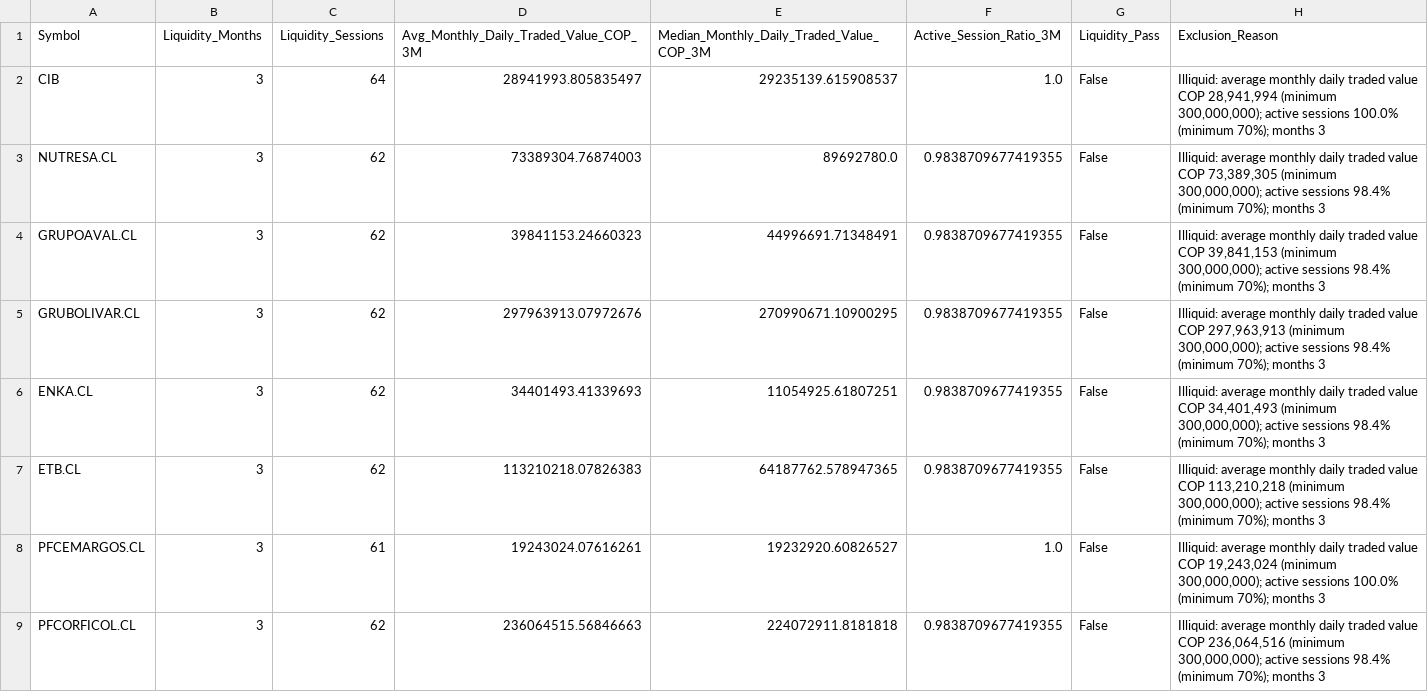
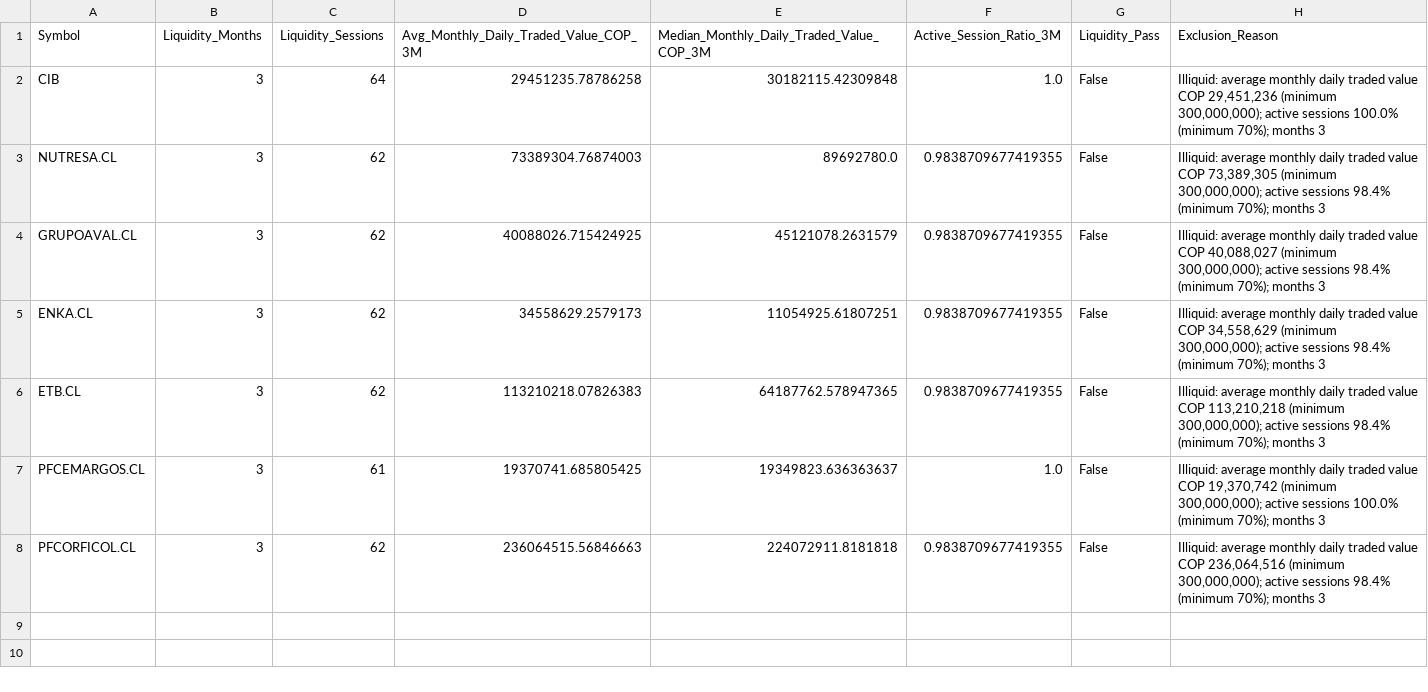
Before and after one commit to Luigi-github/vfi-investment-analyzer, a CSV file: reports/colombia_three_rankings/excluidos_por_liquidez.csv, drawn as a sheet.

```diff
--- a/reports/colombia_three_rankings/excluidos_por_liquidez.csv
+++ b/reports/colombia_three_rankings/excluidos_por_liquidez.csv
@@ -1,9 +1,8 @@
 Symbol,Liquidity_Months,Liquidity_Sessions,Avg_Monthly_Daily_Traded_Value_COP_3M,Median_Monthly_Daily_Traded_Value_COP_3M,Active_Session_Ratio_3M,Liquidity_Pass,Exclusion_Reason
-CIB,3,64,28941993.805835497,29235139.615908537,1.0,False,"Illiquid: average monthly daily traded value COP 28,941,994 (minimum 300,000,000); active sessions 100.0% (minimum 70%); months 3"
+CIB,3,64,29451235.78786258,30182115.42309848,1.0,False,"Illiquid: average monthly daily traded value COP 29,451,236 (minimum 300,000,000); active sessions 100.0% (minimum 70%); months 3"
 NUTRESA.CL,3,62,73389304.76874003,89692780.0,0.9838709677419355,False,"Illiquid: average monthly daily traded value COP 73,389,305 (minimum 300,000,000); active sessions 98.4% (minimum 70%); months 3"
-GRUPOAVAL.CL,3,62,39841153.24660323,44996691.71348491,0.9838709677419355,False,"Illiquid: average monthly daily traded value COP 39,841,153 (minimum 300,000,000); active sessions 98.4% (minimum 70%); months 3"
-GRUBOLIVAR.CL,3,62,297963913.07972676,270990671.10900295,0.9838709677419355,False,"Illiquid: average monthly daily traded value COP 297,963,913 (minimum 300,000,000); active sessions 98.4% (minimum 70%); months 3"
-ENKA.CL,3,62,34401493.41339693,11054925.61807251,0.9838709677419355,False,"Illiquid: average monthly daily traded value COP 34,401,493 (minimum 300,000,000); active sessions 98.4% (minimum 70%); months 3"
+GRUPOAVAL.CL,3,62,40088026.715424925,45121078.2631579,0.9838709677419355,False,"Illiquid: average monthly daily traded value COP 40,088,027 (minimum 300,000,000); active sessions 98.4% (minimum 70%); months 3"
+ENKA.CL,3,62,34558629.2579173,11054925.61807251,0.9838709677419355,False,"Illiquid: average monthly daily traded value COP 34,558,629 (minimum 300,000,000); active sessions 98.4% (minimum 70%); months 3"
 ETB.CL,3,62,113210218.07826383,64187762.578947365,0.9838709677419355,False,"Illiquid: average monthly daily traded value COP 113,210,218 (minimum 300,000,000); active sessions 98.4% (minimum 70%); months 3"
-PFCEMARGOS.CL,3,61,19243024.07616261,19232920.60826527,1.0,False,"Illiquid: average monthly daily traded value COP 19,243,024 (minimum 300,000,000); active sessions 100.0% (minimum 70%); months 3"
+PFCEMARGOS.CL,3,61,19370741.685805425,19349823.636363637,1.0,False,"Illiquid: average monthly daily traded value COP 19,370,742 (minimum 300,000,000); active sessions 100.0% (minimum 70%); months 3"
 PFCORFICOL.CL,3,62,236064515.56846663,224072911.8181818,0.9838709677419355,False,"Illiquid: average monthly daily traded value COP 236,064,516 (minimum 300,000,000); active sessions 98.4% (minimum 70%); months 3"
```
Also changed, not shown: reports/colombia_three_rankings/cobertura_universo.csv, reports/colombia_three_rankings/ranking_combinado.csv, 6 other files.
